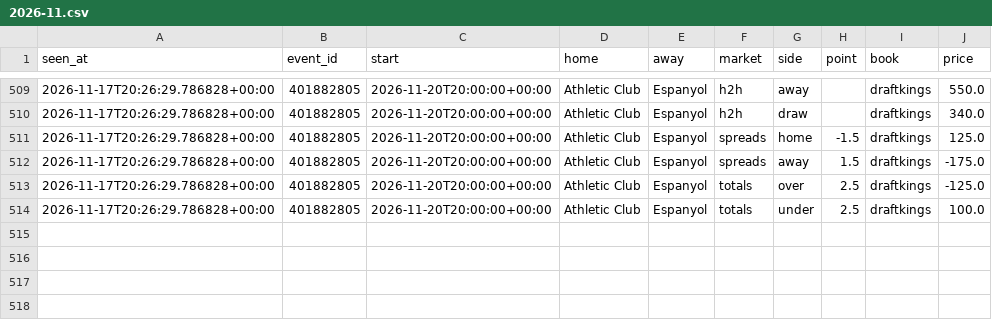
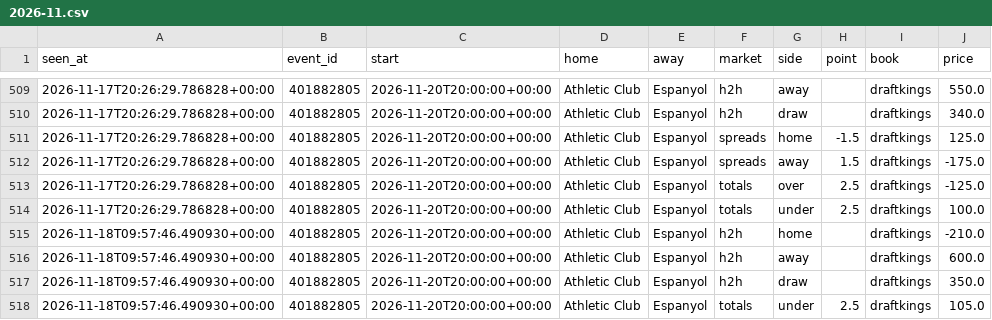
Before and after one commit to tdrey10/sports, a CSV file: data/odds/laliga/2026-11.csv, drawn as a sheet; only a part is shown, gaps mark what is left out.

```diff
--- a/data/odds/laliga/2026-11.csv
+++ b/data/odds/laliga/2026-11.csv
@@ -514 +514,5 @@ seen_at,event_id,start,home,away,market,side,point,book,price
 2026-11-17T20:26:29.786828+00:00,401882805,2026-11-20T20:00:00+00:00,Athletic Club,Espanyol,totals,under,2.5,draftkings,100.0
+2026-11-18T09:57:46.490930+00:00,401882805,2026-11-20T20:00:00+00:00,Athletic Club,Espanyol,h2h,home,,draftkings,-210.0
+2026-11-18T09:57:46.490930+00:00,401882805,2026-11-20T20:00:00+00:00,Athletic Club,Espanyol,h2h,away,,draftkings,600.0
+2026-11-18T09:57:46.490930+00:00,401882805,2026-11-20T20:00:00+00:00,Athletic Club,Espanyol,h2h,draw,,draftkings,350.0
+2026-11-18T09:57:46.490930+00:00,401882805,2026-11-20T20:00:00+00:00,Athletic Club,Espanyol,totals,under,2.5,draftkings,105.0
```
Also changed, not shown: data/odds/mls/2026-11.csv, data/odds/nba/2026-11.csv, 12 other files.
